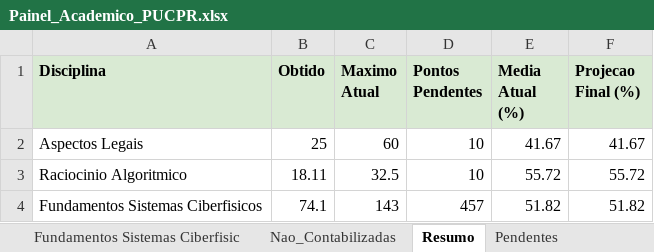
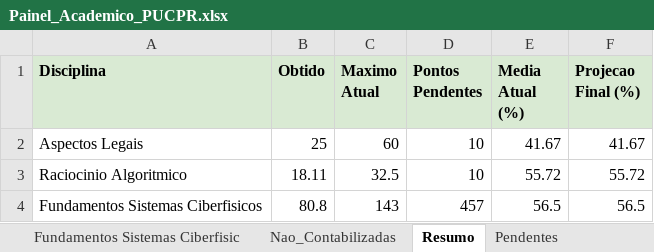
Before and after one commit to logoali231-droid/Agenda-autom-tica, an Excel workbook: Painel_Academico_PUCPR.xlsx, sheet Resumo, drawn as a sheet; values as stored, in another font and other column widths than the file's, no borders; the diff names each change by its address in the sheet, - before the commit and + after, or states it on an @@ line.

```diff
--- a/Painel_Academico_PUCPR.xlsx (sheet Resumo)
+++ b/Painel_Academico_PUCPR.xlsx (sheet Resumo)
-B4 (Obtido): 74.1
+B4 (Obtido): 80.8
-E4 (Media Atual (%)): 51.82
+E4 (Media Atual (%)): 56.5
-F4 (Projecao Final (%)): 51.82
+F4 (Projecao Final (%)): 56.5
```
Also changed, not shown: sheet Fundamentos Sistemas Ciberfisic.
